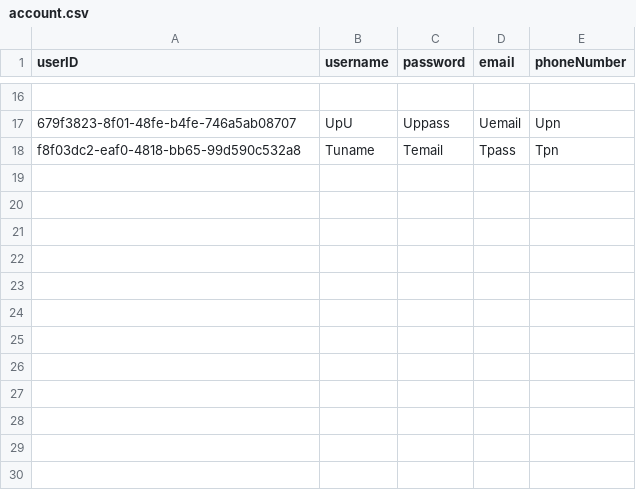
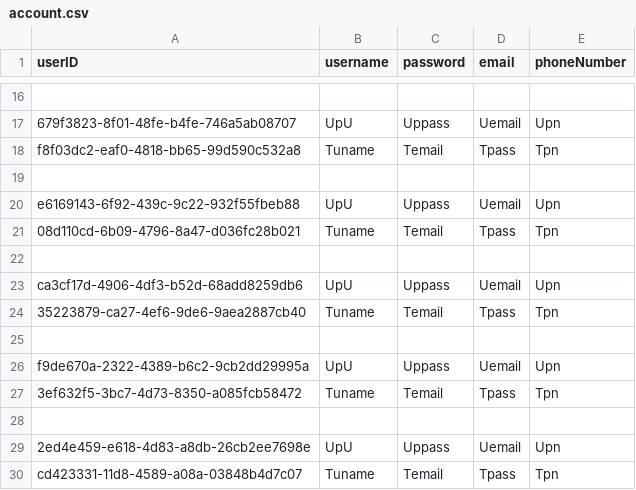
Before and after one commit to yashpatolia/nutrify, a CSV file: code/app/src/main/java/com/example/nutrify/account/account.csv, drawn as a sheet; only a part is shown, gaps mark what is left out; the diff names each change by its address in the sheet, - before the commit and + after, or states it on an @@ line.

```diff
--- a/code/app/src/main/java/com/example/nutrify/account/account.csv
+++ b/code/app/src/main/java/com/example/nutrify/account/account.csv
+row 19: (empty)
+row 20: e6169143-6f92-439c-9c22-932f55fbeb88 | UpU | Uppass | Uemail | Upn
+row 21: 08d110cd-6b09-4796-8a47-d036fc28b021 | Tuname | Temail | Tpass | Tpn
+row 22: (empty)
+row 23: ca3cf17d-4906-4df3-b52d-68add8259db6 | UpU | Uppass | Uemail | Upn
+row 24: 35223879-ca27-4ef6-9de6-9aea2887cb40 | Tuname | Temail | Tpass | Tpn
+row 25: (empty)
+row 26: f9de670a-2322-4389-b6c2-9cb2dd29995a | UpU | Uppass | Uemail | Upn
+row 27: 3ef632f5-3bc7-4d73-8350-a085fcb58472 | Tuname | Temail | Tpass | Tpn
+row 28: (empty)
+row 29: 2ed4e459-e618-4d83-a8db-26cb2ee7698e | UpU | Uppass | Uemail | Upn
+row 30: cd423331-11d8-4589-a08a-03848b4d7c07 | Tuname | Temail | Tpass | Tpn
```
Also changed, not shown: 7 other files.
